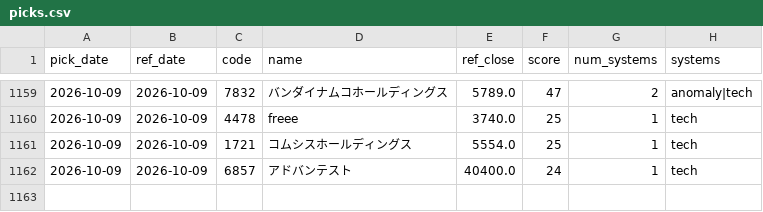
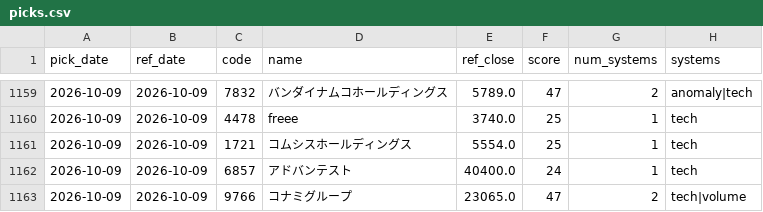
Before and after one commit to Resapan159/Kabu-app, a CSV file: history/picks.csv, drawn as a sheet; only a part is shown, gaps mark what is left out.

```diff
--- a/history/picks.csv
+++ b/history/picks.csv
@@ -1162 +1162,2 @@ pick_date,ref_date,code,name,ref_close,score,num_systems,systems
 2026-10-09,2026-10-09,6857,アドバンテスト,40400.0,24,1,tech
+2026-10-09,2026-10-09,9766,コナミグループ,23065.0,47,2,tech|volume
```
Also changed, not shown: history/results.csv, 3 other files.
